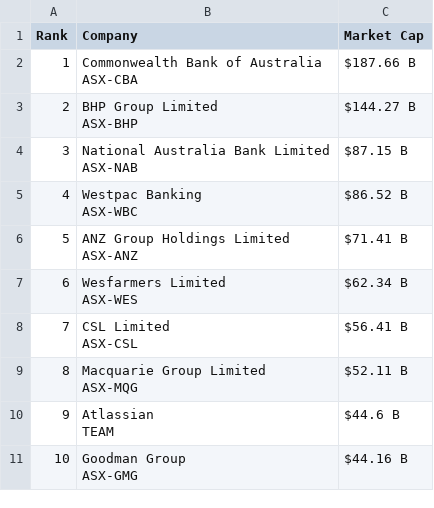
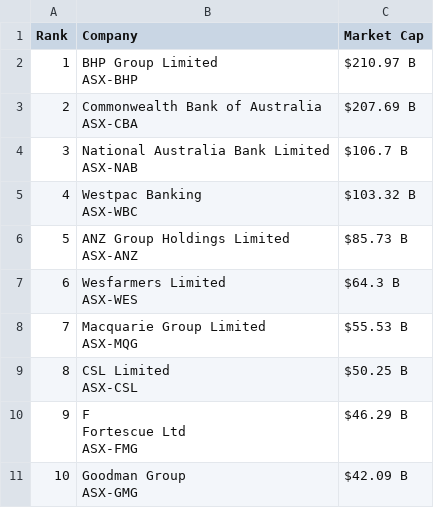
Before and after one commit to ayeeff/marketcap, a CSV file: data/australia_top_companies.csv, drawn as a sheet.

```diff
--- a/data/australia_top_companies.csv
+++ b/data/australia_top_companies.csv
@@ -1,21 +1,22 @@
 Rank,Company,Market Cap
-1,"Commonwealth Bank of Australia
-ASX-CBA",$187.66 B
-2,"BHP Group Limited
-ASX-BHP",$144.27 B
-3,"National Australia Bank Limited
-ASX-NAB",$87.15 B
-4,"Westpac Banking
-ASX-WBC",$86.52 B
-5,"ANZ Group Holdings Limited
-ASX-ANZ",$71.41 B
-6,"Wesfarmers Limited
-ASX-WES",$62.34 B
-7,"CSL Limited
-ASX-CSL",$56.41 B
-8,"Macquarie Group Limited
-ASX-MQG",$52.11 B
-9,"Atlassian
-TEAM",$44.6 B
-10,"Goodman Group
-ASX-GMG",$44.16 B
+1,"BHP Group Limited
+ASX-BHP",$210.97 B
+2,"Commonwealth Bank of Australia
+ASX-CBA",$207.69 B
+3,"National Australia Bank Limited
+ASX-NAB",$106.7 B
+4,"Westpac Banking
+ASX-WBC",$103.32 B
+5,"ANZ Group Holdings Limited
+ASX-ANZ",$85.73 B
+6,"Wesfarmers Limited
+ASX-WES",$64.3 B
+7,"Macquarie Group Limited
+ASX-MQG",$55.53 B
+8,"CSL Limited
+ASX-CSL",$50.25 B
+9,"F
+Fortescue Ltd
+ASX-FMG",$46.29 B
+10,"Goodman Group
+ASX-GMG",$42.09 B
```
